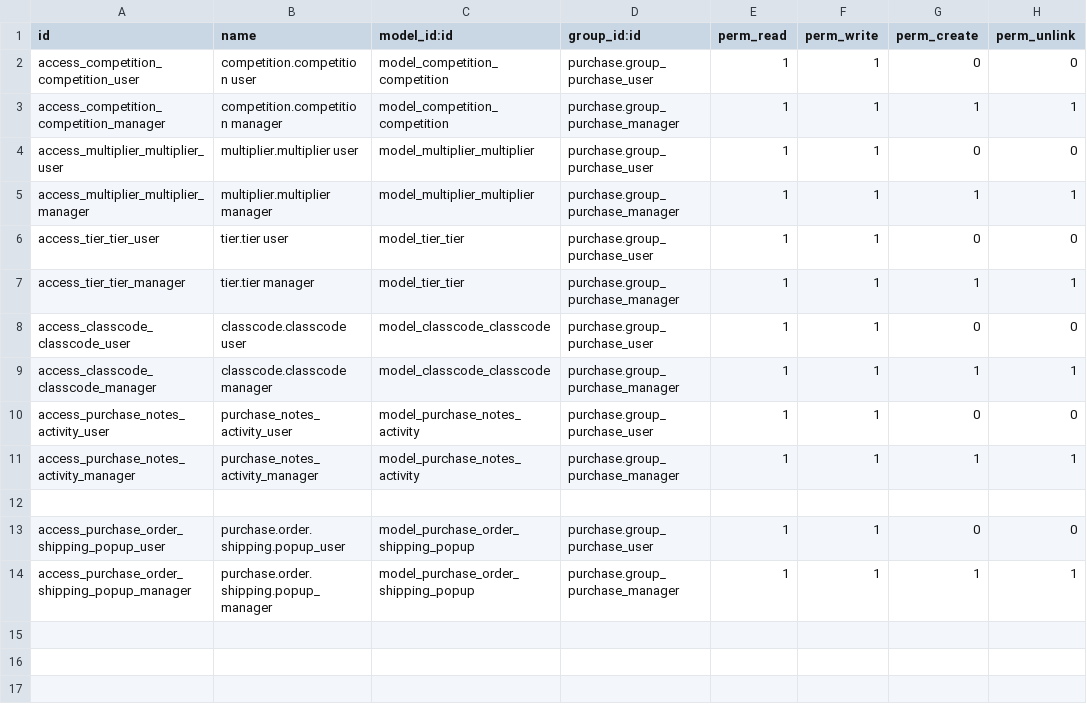
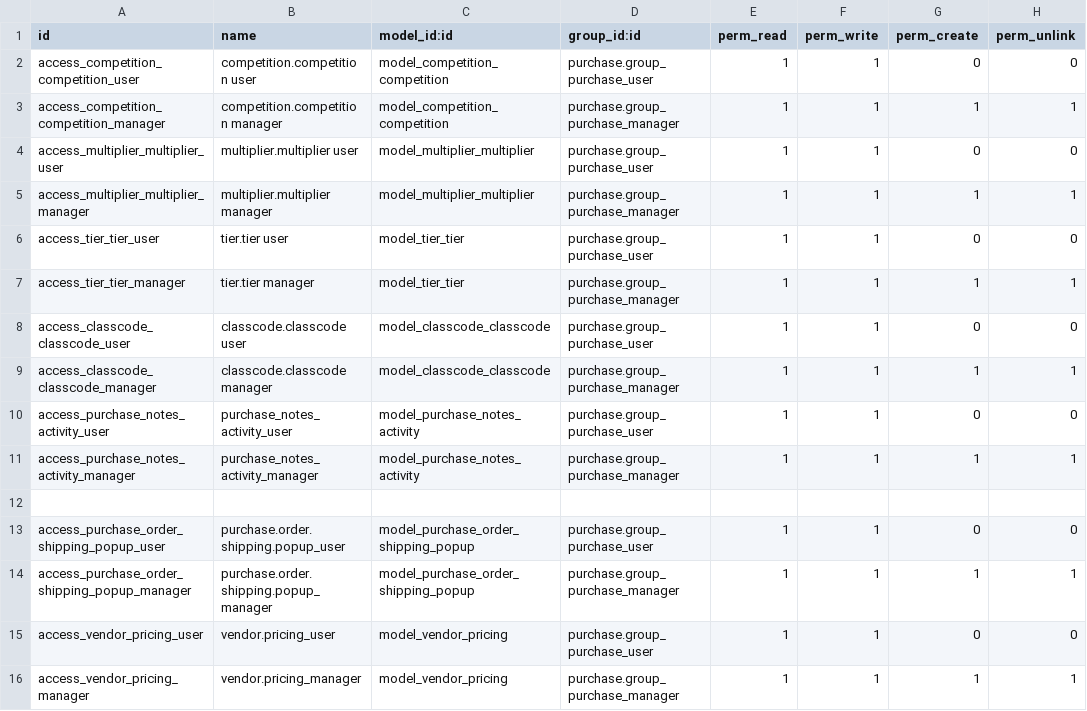
Before and after one commit to bits-amitrathod/odoo12, a CSV file: vendor_offer/security/ir.model.access.csv, drawn as a sheet; the diff names each change by its address in the sheet, - before the commit and + after, or states it on an @@ line.

Commit message:
vendor offer changes , new web_m2x_options added

```diff
--- a/vendor_offer/security/ir.model.access.csv
+++ b/vendor_offer/security/ir.model.access.csv
+row 15: access_vendor_pricing_user | vendor.pricing_user | model_vendor_pricing | purchase.group_purchase_user | 1 | 1 | 0 | 0
+row 16: access_vendor_pricing_manager | vendor.pricing_manager | model_vendor_pricing | purchase.group_purchase_manager | 1 | 1 | 1 | 1
```
Also changed, not shown: 27 other files.
